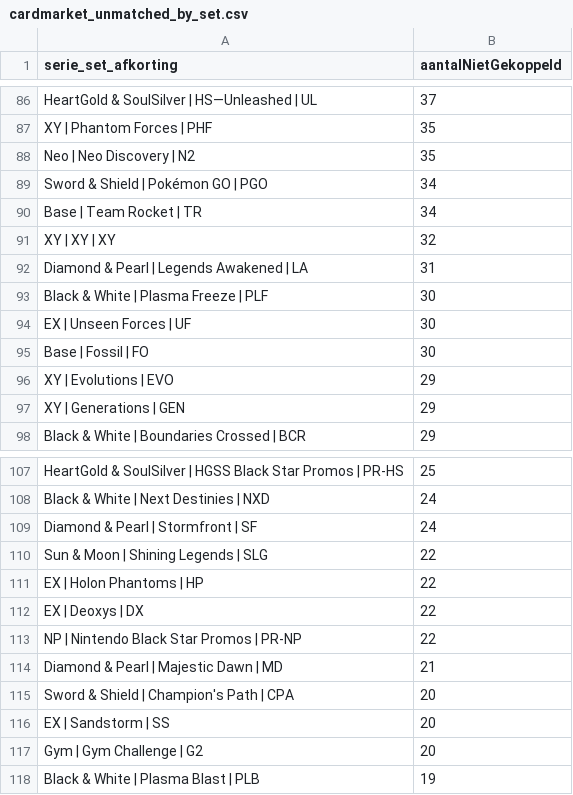
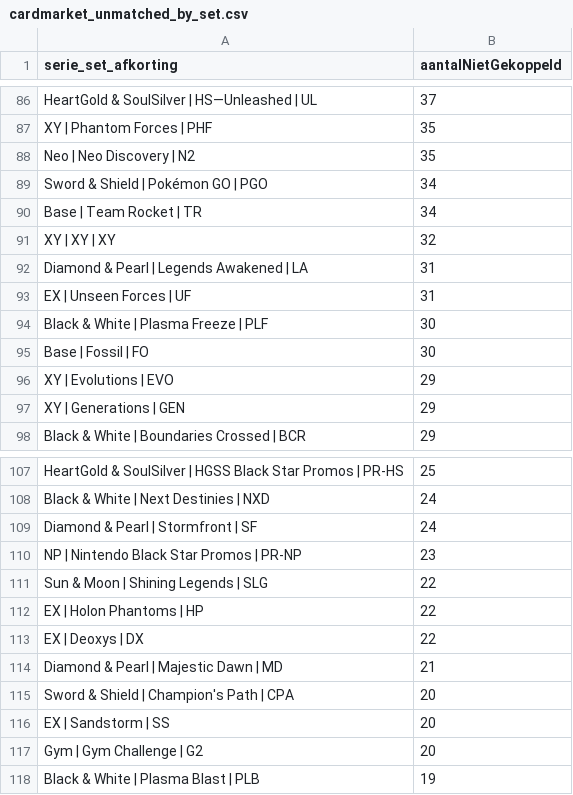
Before and after one commit to Tillie007/Pokemon-tcg-checklist, a CSV file: cardmarket_unmatched_by_set.csv, drawn as a sheet; only a part is shown, gaps mark what is left out.

```diff
--- a/cardmarket_unmatched_by_set.csv
+++ b/cardmarket_unmatched_by_set.csv
@@ -92,4 +92,4 @@ XY | XY | XY;32
 Diamond & Pearl | Legends Awakened | LA;31
+EX | Unseen Forces | UF;31
 Black & White | Plasma Freeze | PLF;30
-EX | Unseen Forces | UF;30
 Base | Fossil | FO;30
@@ -109,2 +109,3 @@ Black & White | Next Destinies | NXD;24
 Diamond & Pearl | Stormfront | SF;24
+NP | Nintendo Black Star Promos | PR-NP;23
 Sun & Moon | Shining Legends | SLG;22
@@ -112,3 +113,2 @@ EX | Holon Phantoms | HP;22
 EX | Deoxys | DX;22
-NP | Nintendo Black Star Promos | PR-NP;22
 Diamond & Pearl | Majestic Dawn | MD;21
```
Also changed, not shown: cardmarket_set_mapping_candidates.csv, cardmarket_setcodes.csv, 4 other files.
